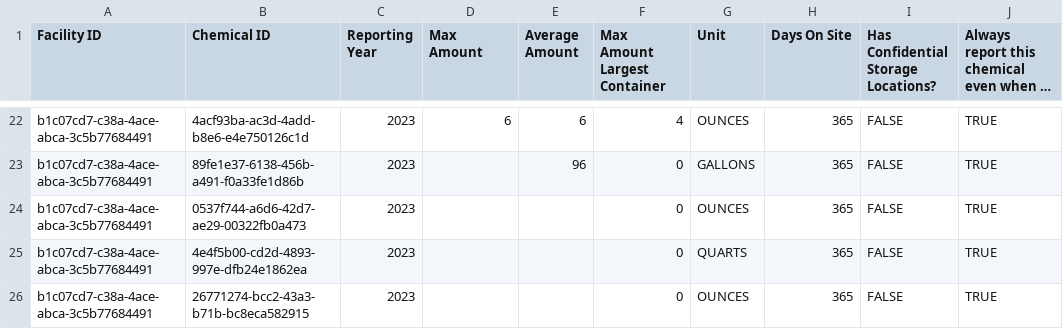
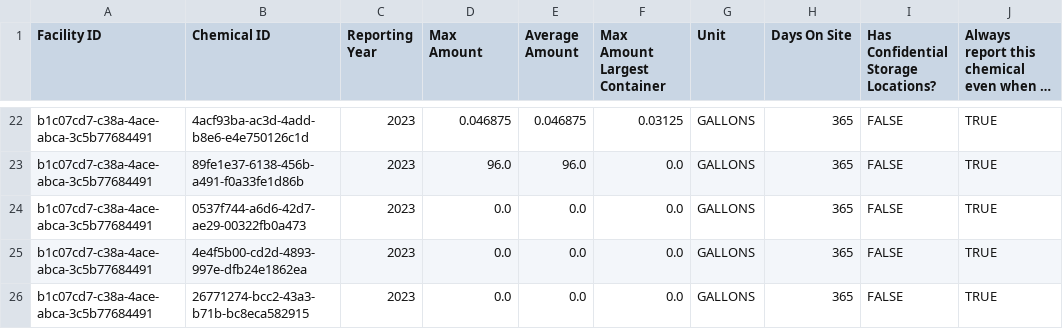
Before and after one commit to Encamp/comply-auto-ingest-23, a CSV file: lexus/FACILITY_CHEMICAL.csv, drawn as a sheet; only a part is shown, gaps mark what is left out; long unchanged cells end in …; the diff covers the shown part only; the diff names each change by its address in the sheet, - before the commit and + after, or states it on an @@ line.

```diff
--- a/lexus/FACILITY_CHEMICAL.csv
+++ b/lexus/FACILITY_CHEMICAL.csv
-D22 (Max Amount): 6
+D22 (Max Amount): 0.046875
-E22 (Average Amount): 6
+E22 (Average Amount): 0.046875
-F22 (Max Amount Largest Container): 4
+F22 (Max Amount Largest Container): 0.03125
-G22 (Unit): OUNCES
+G22 (Unit): GALLONS
-D23 (Max Amount): (empty)
+D23 (Max Amount): 96.0
-E23 (Average Amount): 96
+E23 (Average Amount): 96.0
-F23:F26 (Max Amount Largest Container): 0
+F23:F26 (Max Amount Largest Container): 0.0
-D24:D26 (Max Amount): (empty)
+D24:D26 (Max Amount): 0.0
-E24:E26 (Average Amount): (empty)
+E24:E26 (Average Amount): 0.0
-G24 (Unit): OUNCES
+G24 (Unit): GALLONS
-G25 (Unit): QUARTS
+G25 (Unit): GALLONS
-G26 (Unit): OUNCES
+G26 (Unit): GALLONS
```
Also changed, not shown: 75 edited cells elsewhere in this file, lexus/FACILITY_CHEMICAL_STORAGE_LOCATION.csv.
